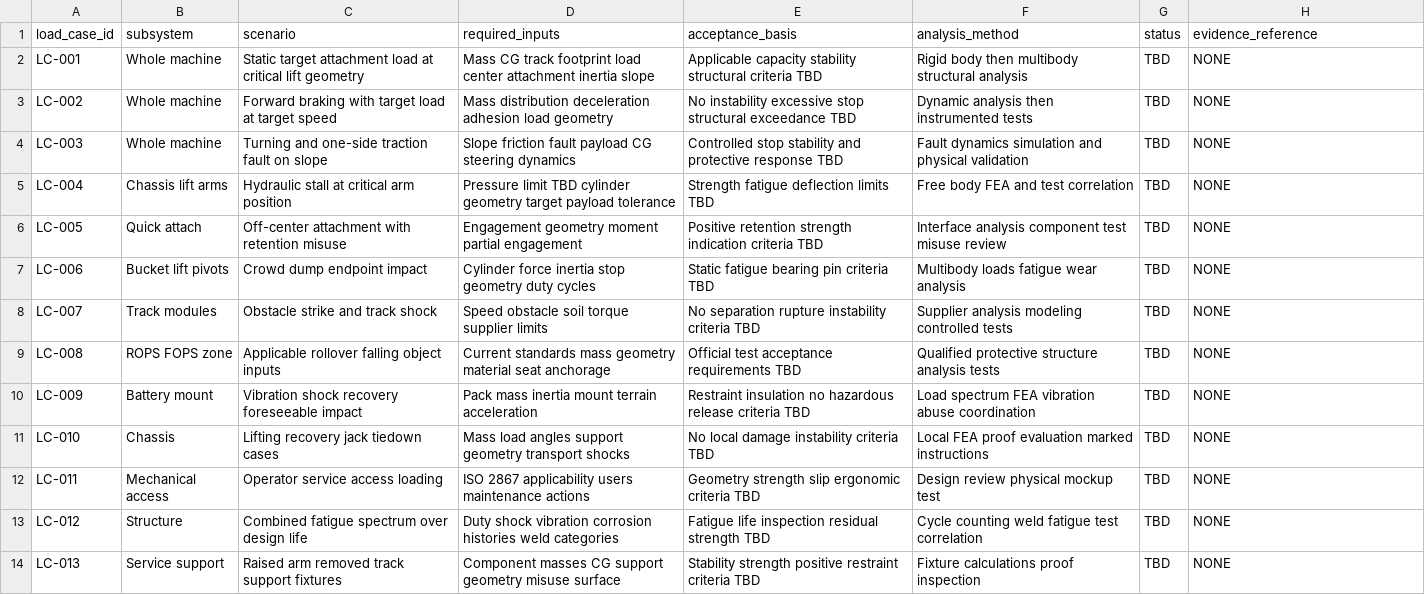
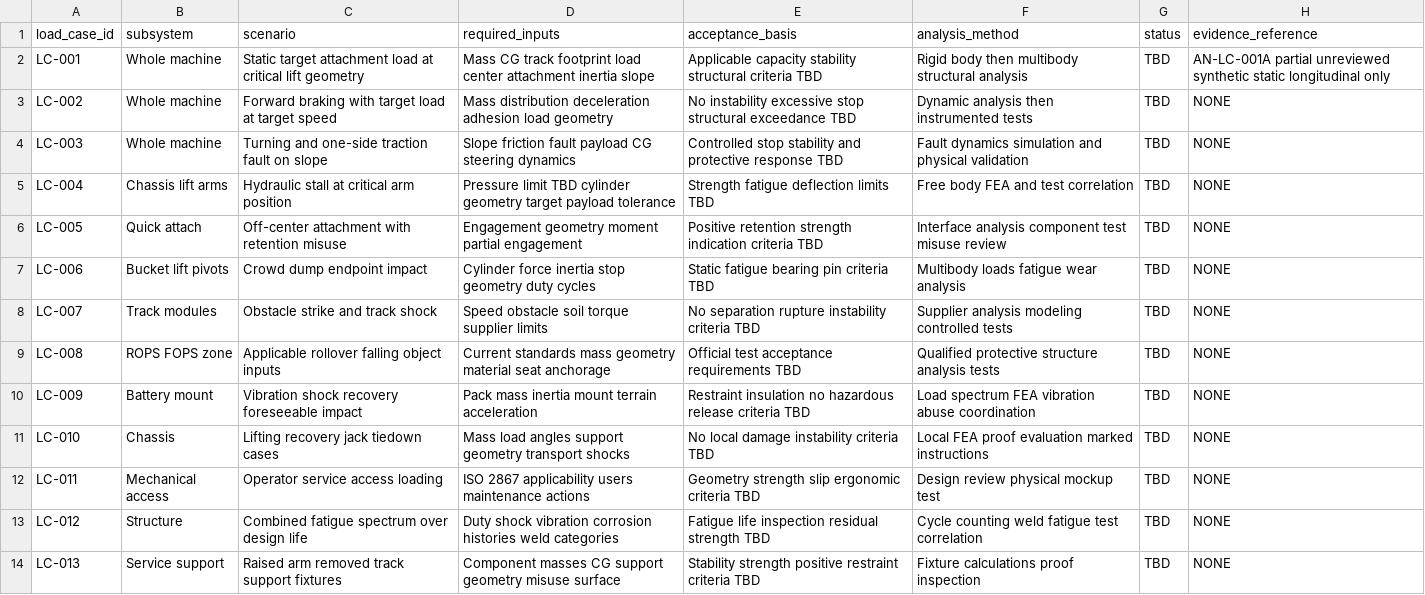
Before and after one commit to dylanstechmann/open-construction-equipment, a CSV file: hardware/ctl01/mechanical/load-case-register.csv, drawn as a sheet.

Commit message:
Add traceable load-moment analysis and fix CI provisioning

```diff
--- a/hardware/ctl01/mechanical/load-case-register.csv
+++ b/hardware/ctl01/mechanical/load-case-register.csv
@@ -1,3 +1,3 @@
 load_case_id,subsystem,scenario,required_inputs,acceptance_basis,analysis_method,status,evidence_reference
-LC-001,Whole machine,Static target attachment load at critical lift geometry,Mass CG track footprint load center attachment inertia slope,Applicable capacity stability structural criteria TBD,Rigid body then multibody structural analysis,TBD,NONE
+LC-001,Whole machine,Static target attachment load at critical lift geometry,Mass CG track footprint load center attachment inertia slope,Applicable capacity stability structural criteria TBD,Rigid body then multibody structural analysis,TBD,AN-LC-001A partial unreviewed synthetic static longitudinal only
 LC-002,Whole machine,Forward braking with target load at target speed,Mass distribution deceleration adhesion load geometry,No instability excessive stop structural exceedance TBD,Dynamic analysis then instrumented tests,TBD,NONE
```
Also changed, not shown: 25 other files.
